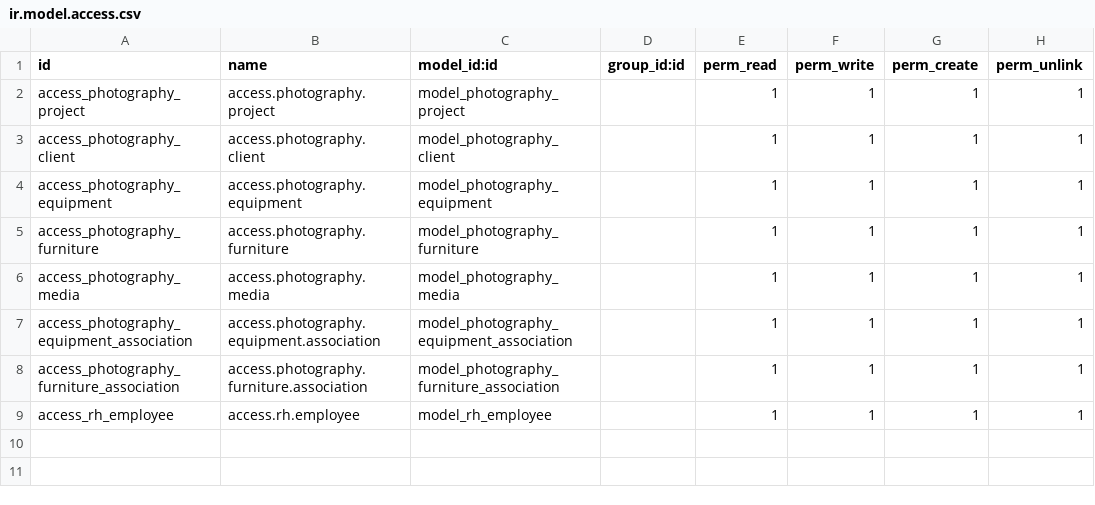
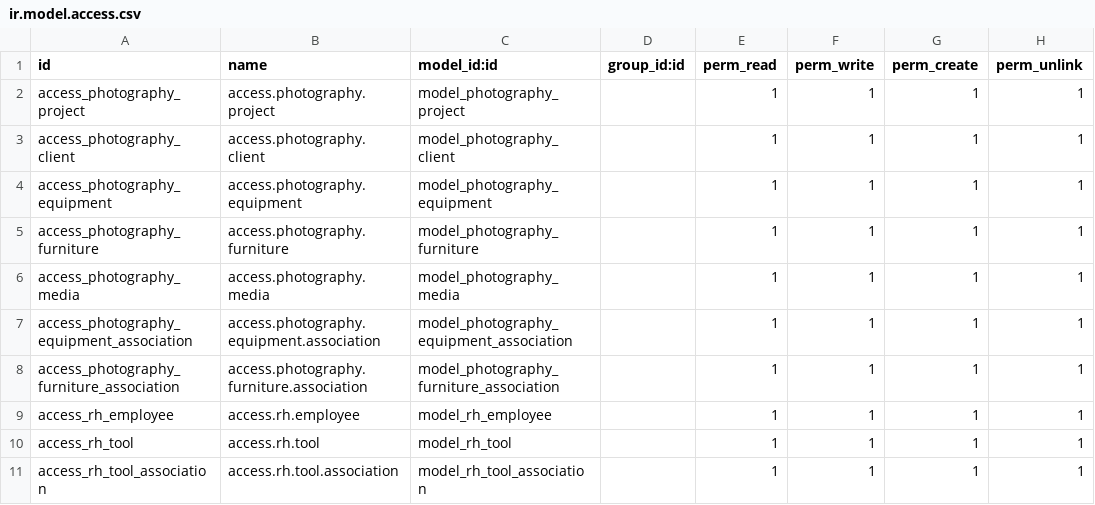
Before and after one commit to henocn/photography, a CSV file: security/ir.model.access.csv, drawn as a sheet; the diff names each change by its address in the sheet, - before the commit and + after, or states it on an @@ line.

Commit message:
change the permisson to write and read the other models files

```diff
--- a/security/ir.model.access.csv
+++ b/security/ir.model.access.csv
+row 10: access_rh_tool | access.rh.tool | model_rh_tool |  | 1 | 1 | 1 | 1
+row 11: access_rh_tool_association | access.rh.tool.association | model_rh_tool_association |  | 1 | 1 | 1 | 1
```
